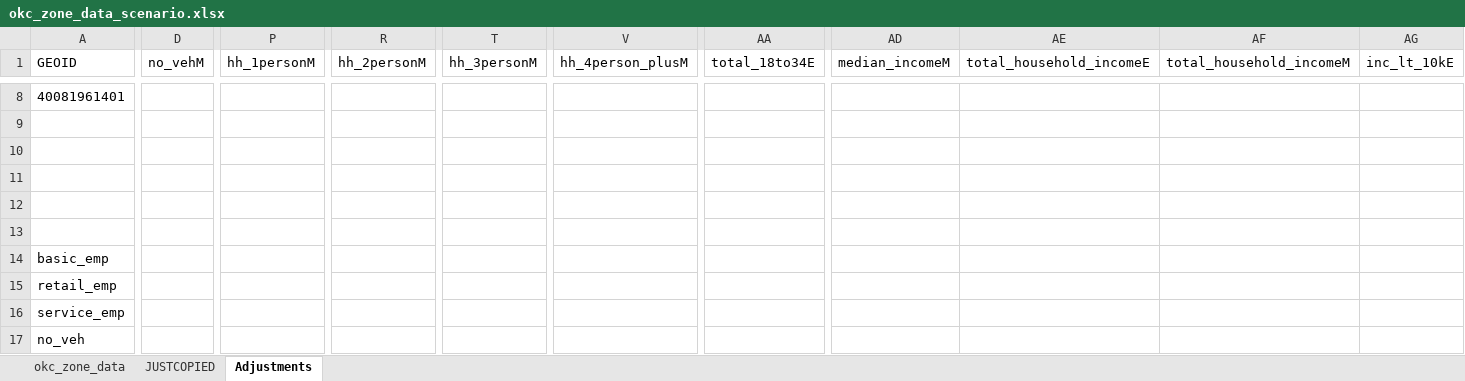
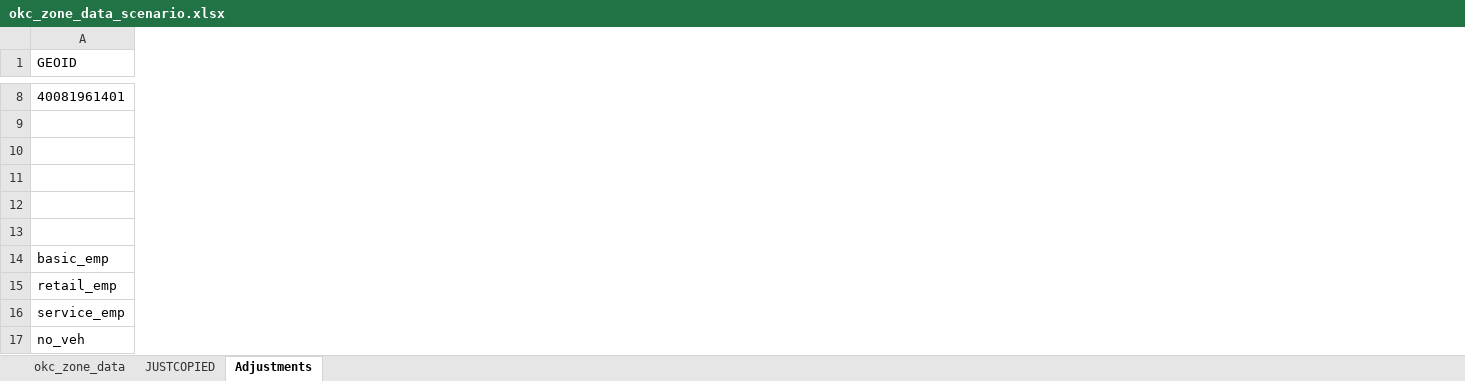
Before and after one commit to SageGrey/SES5394_TravelForcasting, an Excel workbook: data/okc_zone_data_scenario.xlsx, sheet Adjustments, drawn as a sheet; only a part is shown, gaps mark what is left out; values as stored, in another font and other column widths than the file's, no borders; removed rows and columns are numbered as before the commit, all else as after; rows hold the shown columns only; the diff covers the shown part only; the diff names each change by its address in the sheet, - before the commit and + after, or states it on an @@ line.

```diff
--- a/data/okc_zone_data_scenario.xlsx (sheet Adjustments)
+++ b/data/okc_zone_data_scenario.xlsx (sheet Adjustments)
-column D (no_vehM), empty
-column P (hh_1personM), empty
-column R (hh_2personM), empty
-column T (hh_3personM), empty
-column V (hh_4person_plusM), empty
-column AA (total_18to34E), empty
-column AD (median_incomeM), empty
-column AE (total_household_incomeE), empty
-column AF (total_household_incomeM), empty
-column AG (inc_lt_10kE), empty
+row 11: (empty)
-row 13: (empty)
```
Also changed, not shown: 39 removed columns and 121 edited cells elsewhere in this sheet, formulas that keep their value, 17 other files.
